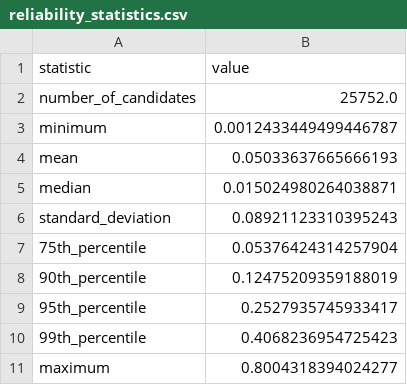
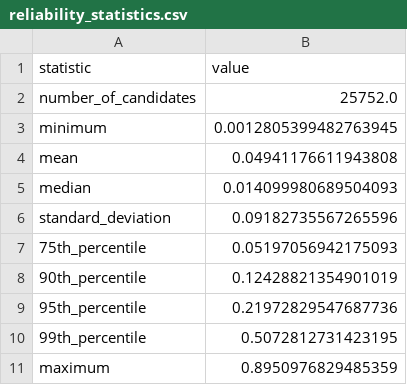
Before and after one commit to Sorin37/network-statistics-project-2, a CSV file: reliability_score/results/reliability_statistics.csv, drawn as a sheet.

```diff
--- a/reliability_score/results/reliability_statistics.csv
+++ b/reliability_score/results/reliability_statistics.csv
@@ -2,10 +2,10 @@ statistic,value
 number_of_candidates,25752.0
-minimum,0.0012433449499446787
-mean,0.05033637665666193
-median,0.015024980264038871
-standard_deviation,0.08921123310395243
-75th_percentile,0.05376424314257904
-90th_percentile,0.12475209359188019
-95th_percentile,0.2527935745933417
-99th_percentile,0.4068236954725423
-maximum,0.8004318394024277
+minimum,0.0012805399482763945
+mean,0.04941176611943808
+median,0.014099980689504093
+standard_deviation,0.09182735567265596
+75th_percentile,0.05197056942175093
+90th_percentile,0.12428821354901019
+95th_percentile,0.21972829547687736
+99th_percentile,0.5072812731423195
+maximum,0.8950976829485359
```
Also changed, not shown: reliability_score/results/stability/baseline_stability.csv, reliability_score/results/stability/top20_comparison.csv, 17 other files.
